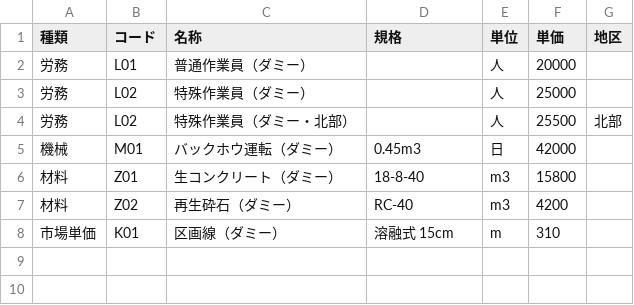
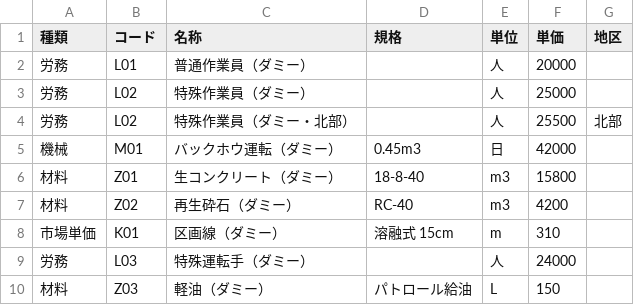
Before and after one commit to reomn0916-boop/-, a CSV file: sample/master/R8/単価.csv, drawn as a sheet; the diff names each change by its address in the sheet, - before the commit and + after, or states it on an @@ line.

```diff
--- a/sample/master/R8/単価.csv
+++ b/sample/master/R8/単価.csv
+row 9: 労務 | L03 | 特殊運転手（ダミー） |  | 人 | 24000
+row 10: 材料 | Z03 | 軽油（ダミー） | パトロール給油 | L | 150
```
Also changed, not shown: sample/master/R8/歩掛.csv, sample/master/R8/歩掛構成.csv, 24 other files.
